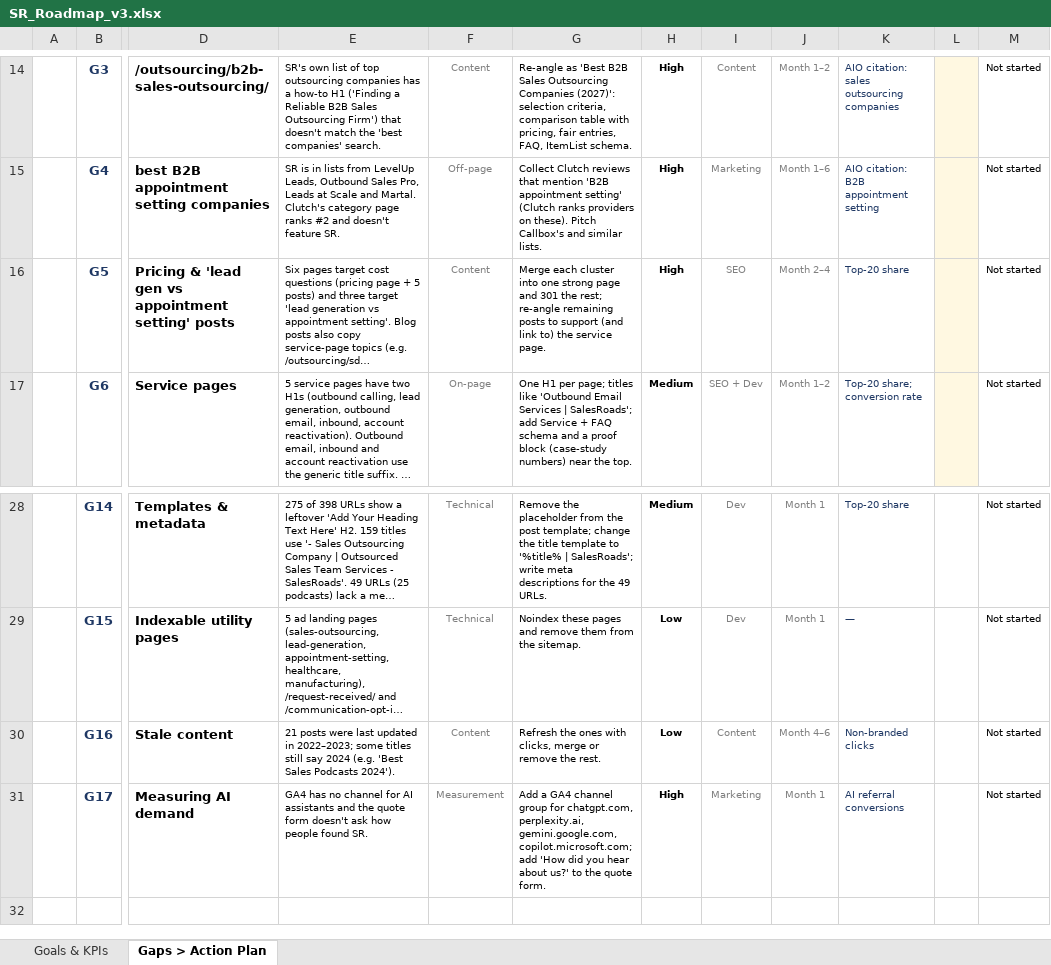
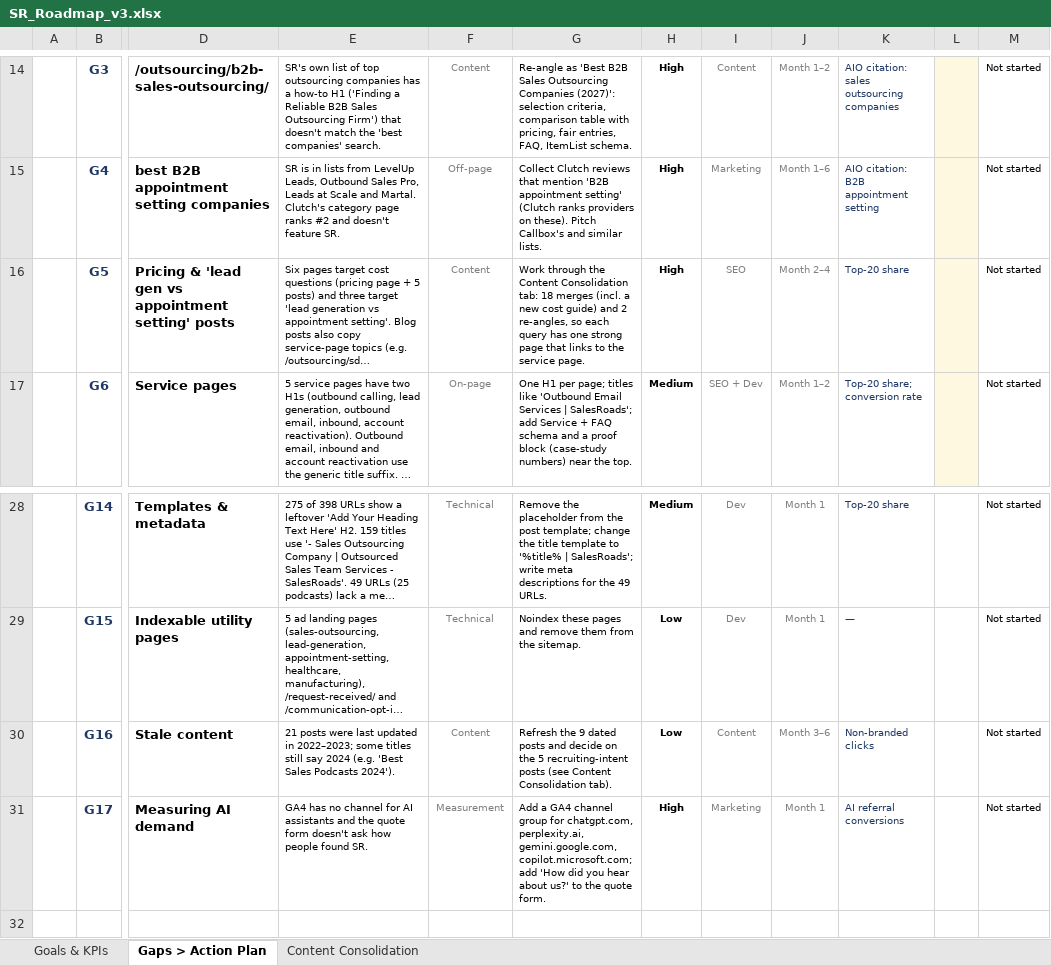
Before and after one commit to rad92/seoaudit, an Excel workbook: SR_Roadmap_v3.xlsx, sheet Gaps > Action Plan, drawn as a sheet; only a part is shown, gaps mark what is left out; long unchanged cells end in …; values as stored, in another font and other column widths than the file's, no borders; conditional formats not drawn; the diff names each change by its address in the sheet, - before the commit and + after, or states it on an @@ line.

```diff
--- a/SR_Roadmap_v3.xlsx (sheet Gaps > Action Plan)
+++ b/SR_Roadmap_v3.xlsx (sheet Gaps > Action Plan)
+sheet tab: Content Consolidation
-G16: Merge each cluster into one strong page and 301 the rest; re-angle remaining posts to support (and link to) the service…
+G16: Work through the Content Consolidation tab: 18 merges (incl. a new cost guide) and 2 re-angles, so each query has one strong page that links to the service…
-G30: Refresh the ones with clicks, merge or remove the rest.
+G30: Refresh the 9 dated posts and decide on the 5 recruiting-intent posts (see Content Consolidation tab).
-J30: Month 4–6
+J30: Month 3–6
```
